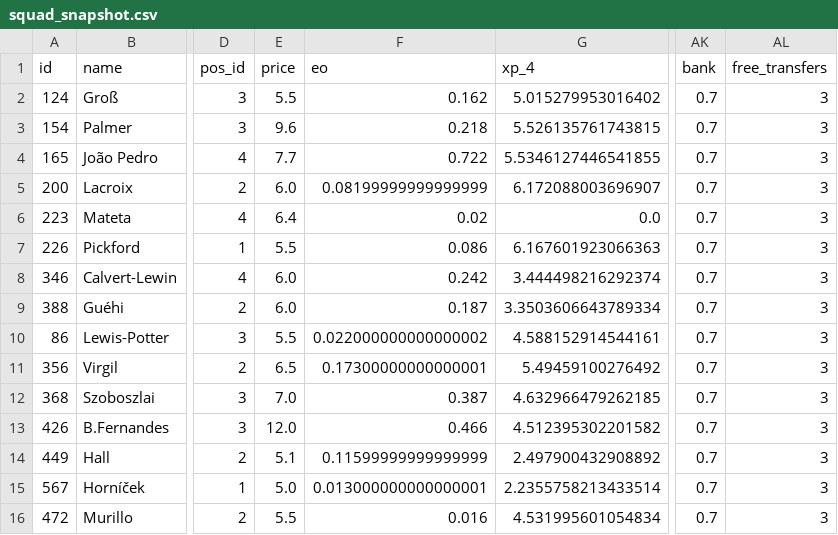
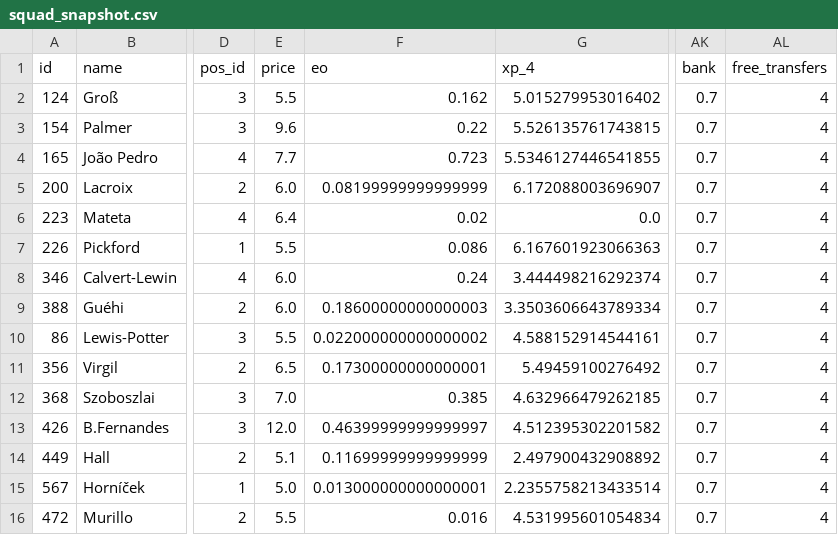
Before and after one commit to truong-tt/fpl-ml-manager, a CSV file: data/processed/squad_snapshot.csv, drawn as a sheet; only a part is shown, gaps mark what is left out; the diff names each change by its address in the sheet, - before the commit and + after, or states it on an @@ line.

```diff
--- a/data/processed/squad_snapshot.csv
+++ b/data/processed/squad_snapshot.csv
-AL2:AL16 (free_transfers): 3
+AL2:AL16 (free_transfers): 4
-F3 (eo): 0.218
+F3 (eo): 0.22
-F4 (eo): 0.722
+F4 (eo): 0.723
-F8 (eo): 0.242
+F8 (eo): 0.24
-F9 (eo): 0.187
+F9 (eo): 0.18600000000000003
-F12 (eo): 0.387
+F12 (eo): 0.385
-F13 (eo): 0.466
+F13 (eo): 0.46399999999999997
-F14 (eo): 0.11599999999999999
+F14 (eo): 0.11699999999999999
```
Also changed, not shown: data/players.csv, 1 other file.
